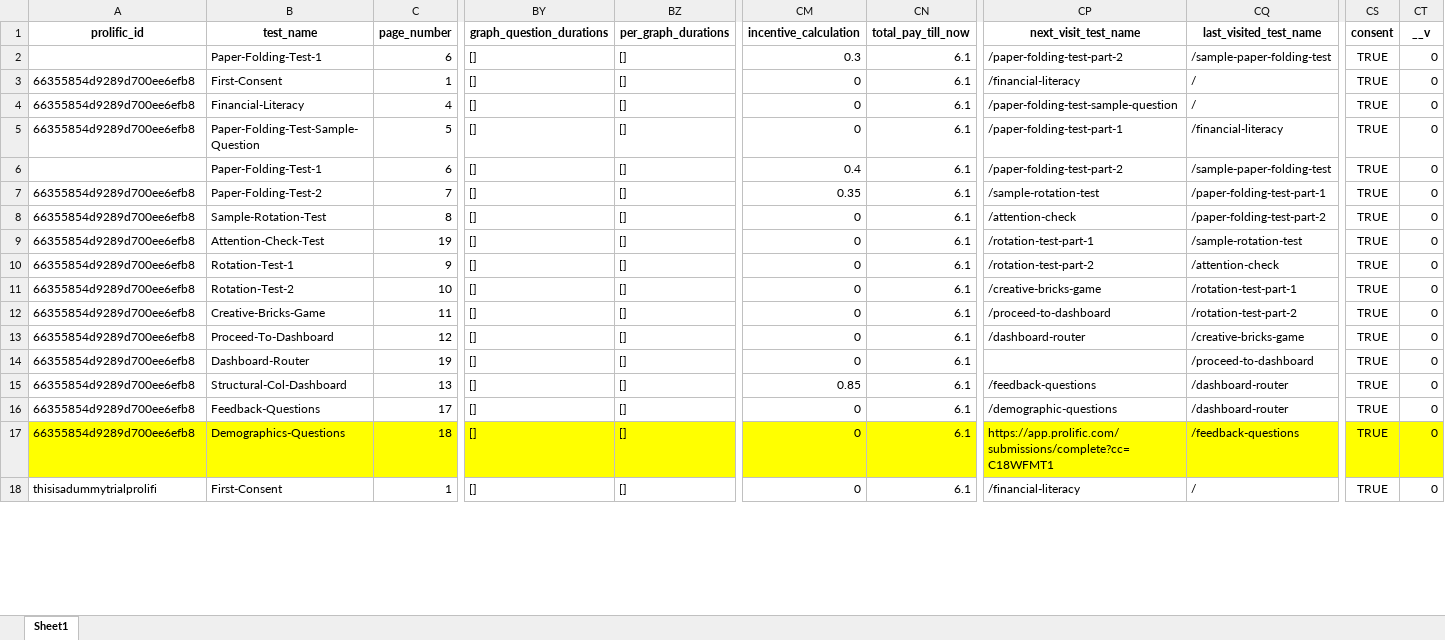
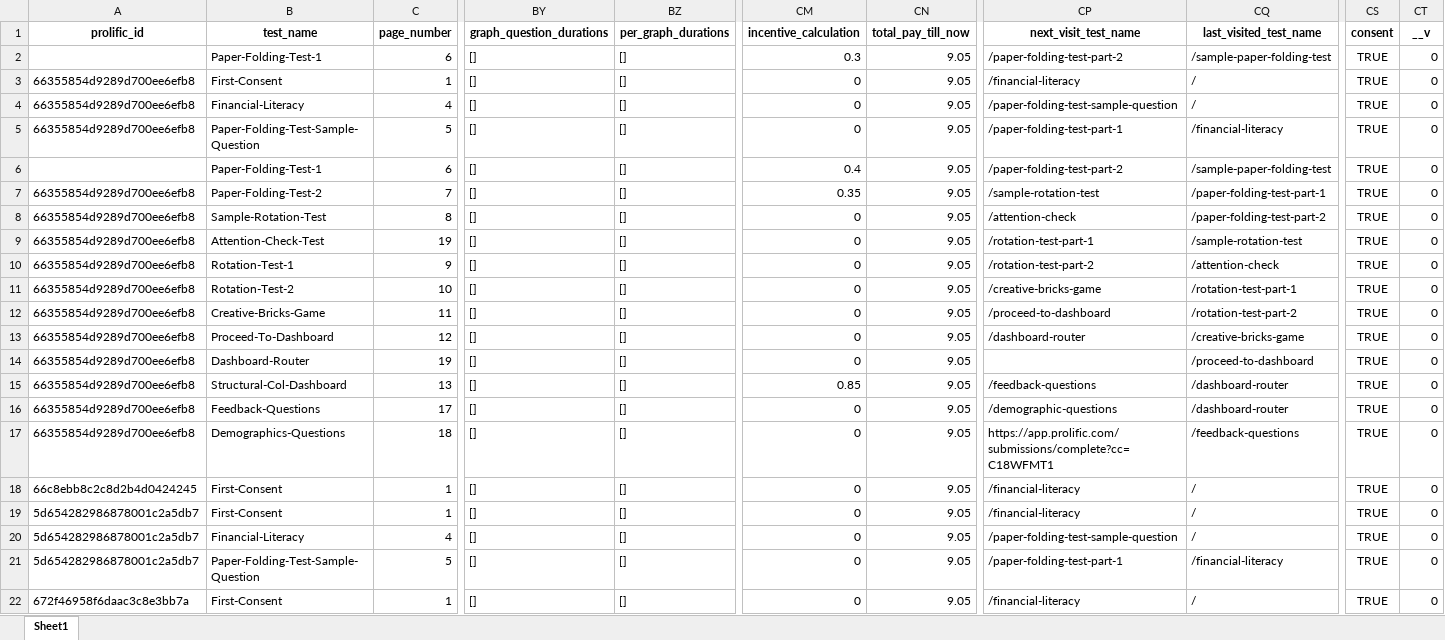
Before and after one commit to varshahindupur09/RA_Online_Instrument, an Excel workbook: preprocessing_scripts/SurveyResponsesInExcelPythonCode.xlsx, sheet Sheet1, drawn as a sheet; only a part is shown, gaps mark what is left out; values as stored, in another font and other column widths than the file's, no borders; addresses are those after the commit; rows hold the shown columns only; the diff covers the shown part only; the diff names each change by its address in the sheet, - before the commit and + after, or states it on an @@ line.

```diff
--- a/preprocessing_scripts/SurveyResponsesInExcelPythonCode.xlsx (sheet Sheet1)
+++ b/preprocessing_scripts/SurveyResponsesInExcelPythonCode.xlsx (sheet Sheet1)
-CN2:CN17 (total_pay_till_now): 6.1
+CN2:CN17 (total_pay_till_now): 9.05
-A17:C17 fill: #FFFF00
+A17:C17 fill: none
-BY17:BZ17 fill: #FFFF00
+BY17:BZ17 fill: none
-CM17:CN17 fill: #FFFF00
+CM17:CN17 fill: none
-CP17:CQ17 fill: #FFFF00
+CP17:CQ17 fill: none
-CS17:CT17 fill: #FFFF00
+CS17:CT17 fill: none
+row 18: 66c8ebb8c2c8d2b4d0424245 | First-Consent | 1 | [] | [] | 0 | 9.05 | /financial-literacy | / | TRUE | 0
+row 19: 5d654282986878001c2a5db7 | First-Consent | 1 | [] | [] | 0 | 9.05 | /financial-literacy | / | TRUE | 0
+row 20: 5d654282986878001c2a5db7 | Financial-Literacy | 4 | [] | [] | 0 | 9.05 | /paper-folding-test-sample-question | / | TRUE | 0
+row 21: 5d654282986878001c2a5db7 | Paper-Folding-Test-Sample-Question | 5 | [] | [] | 0 | 9.05 | /paper-folding-test-part-1 | /financial-literacy | TRUE | 0
-A22 (prolific_id): thisisadummytrialprolifi
+A22 (prolific_id): 672f46958f6daac3c8e3bb7a
-CN22 (total_pay_till_now): 6.1
+CN22 (total_pay_till_now): 9.05
```
Also changed, not shown: other rows of this sheet, 5 other files.
